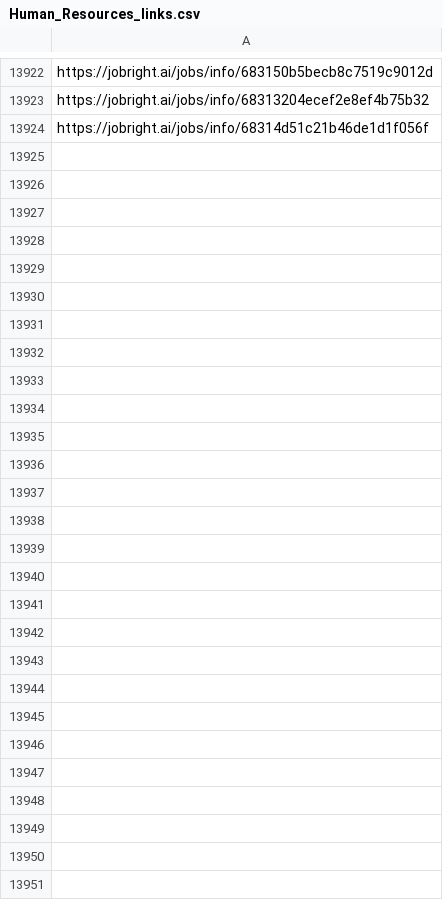
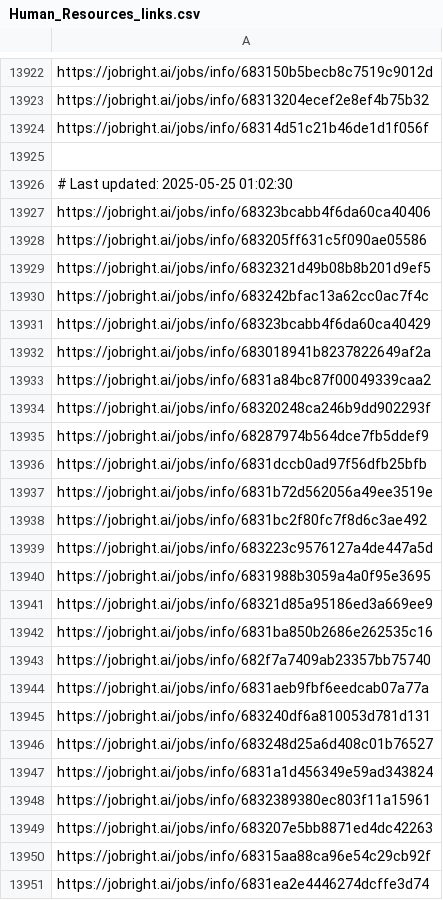
Before and after one commit to Pradeepsingh61/job_DE1, a CSV file: Human_Resources_links.csv, drawn as a sheet; only a part is shown, gaps mark what is left out; the diff names each change by its address in the sheet, - before the commit and + after, or states it on an @@ line.

```diff
--- a/Human_Resources_links.csv
+++ b/Human_Resources_links.csv
+row 13925: (empty)
+row 13926: # Last updated: 2025-05-25 01:02:30
+row 13927: https://jobright.ai/jobs/info/68323bcabb4f6da60ca40406
+row 13928: https://jobright.ai/jobs/info/683205ff631c5f090ae05586
+row 13929: https://jobright.ai/jobs/info/6832321d49b08b8b201d9ef5
+row 13930: https://jobright.ai/jobs/info/683242bfac13a62cc0ac7f4c
+row 13931: https://jobright.ai/jobs/info/68323bcabb4f6da60ca40429
+row 13932: https://jobright.ai/jobs/info/683018941b8237822649af2a
+row 13933: https://jobright.ai/jobs/info/6831a84bc87f00049339caa2
+row 13934: https://jobright.ai/jobs/info/68320248ca246b9dd902293f
+row 13935: https://jobright.ai/jobs/info/68287974b564dce7fb5ddef9
+row 13936: https://jobright.ai/jobs/info/6831dccb0ad97f56dfb25bfb
+row 13937: https://jobright.ai/jobs/info/6831b72d562056a49ee3519e
+row 13938: https://jobright.ai/jobs/info/6831bc2f80fc7f8d6c3ae492
+row 13939: https://jobright.ai/jobs/info/683223c9576127a4de447a5d
+row 13940: https://jobright.ai/jobs/info/6831988b3059a4a0f95e3695
+row 13941: https://jobright.ai/jobs/info/68321d85a95186ed3a669ee9
+row 13942: https://jobright.ai/jobs/info/6831ba850b2686e262535c16
+row 13943: https://jobright.ai/jobs/info/682f7a7409ab23357bb75740
+row 13944: https://jobright.ai/jobs/info/6831aeb9fbf6eedcab07a77a
+row 13945: https://jobright.ai/jobs/info/683240df6a810053d781d131
+row 13946: https://jobright.ai/jobs/info/683248d25a6d408c01b76527
+row 13947: https://jobright.ai/jobs/info/6831a1d456349e59ad343824
+row 13948: https://jobright.ai/jobs/info/6832389380ec803f11a15961
+row 13949: https://jobright.ai/jobs/info/683207e5bb8871ed4dc42263
+row 13950: https://jobright.ai/jobs/info/68315aa88ca96e54c29cb92f
+row 13951: https://jobright.ai/jobs/info/6831ea2e4446274dcffe3d74
```
Also changed, not shown: Education_and_Training.csv, Management_and_Executive.csv, 27 other files.
